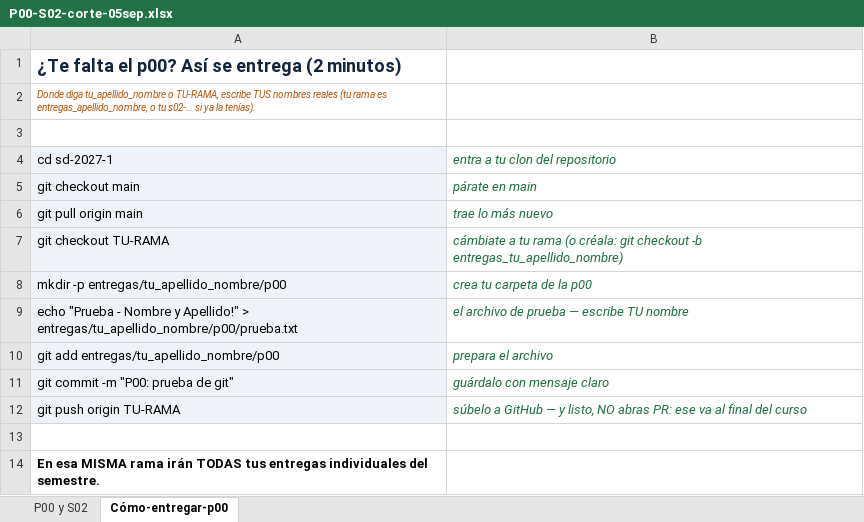
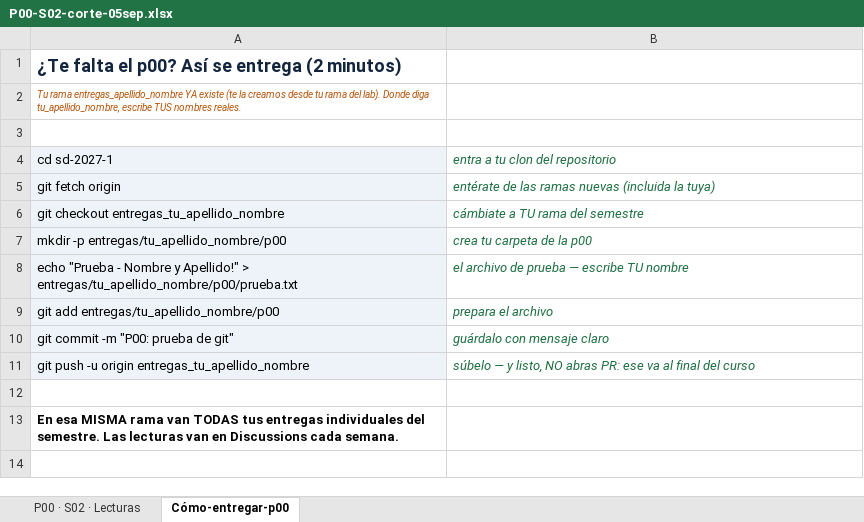
Before and after one commit to OscarRuiz21/sd-2027-1, an Excel workbook: calificaciones/P00-S02-corte-05sep.xlsx, sheet Cómo-entregar-p00, drawn as a sheet; values as stored, in another font and other column widths than the file's, no borders; removed rows and columns are numbered as before the commit, all else as after; the diff names each change by its address in the sheet, - before the commit and + after, or states it on an @@ line.

Commit message:
Corte: se agregan Lecturas 1 y 2 (Discussions)

```diff
--- a/calificaciones/P00-S02-corte-05sep.xlsx (sheet Cómo-entregar-p00)
+++ b/calificaciones/P00-S02-corte-05sep.xlsx (sheet Cómo-entregar-p00)
-sheet tab: P00 y S02
+sheet tab: P00 · S02 · Lecturas
-A2 (cd sd-2027-1): Donde diga tu_apellido_nombre o TU-RAMA, escribe TUS nombres reales (tu rama es entregas_apellido_nombre, o tu s02-… si ya la tenías).
+A2 (cd sd-2027-1): Tu rama entregas_apellido_nombre YA existe (te la creamos desde tu rama del lab). Donde diga tu_apellido_nombre, escribe TUS nombres reales.
-row 5: git checkout main | párate en main
-row 6: git pull origin main | trae lo más nuevo
-row 7: git checkout TU-RAMA | cámbiate a tu rama (o créala: git checkout -b entregas_tu_apellido_nombre)
+row 5: git fetch origin | entérate de las ramas nuevas (incluida la tuya)
+row 6: git checkout entregas_tu_apellido_nombre | cámbiate a TU rama del semestre
-row 12: git push origin TU-RAMA | súbelo a GitHub — y listo, NO abras PR: ese va al final del curso
+row 11: git push -u origin entregas_tu_apellido_nombre | súbelo — y listo, NO abras PR: ese va al final del curso
-A13 (cd sd-2027-1): …MISMA rama irán TODAS tus entregas individuales del semestre.
+A13 (cd sd-2027-1): …MISMA rama van TODAS tus entregas individuales del semestre. Las lecturas van en Discussions cada semana.
```
Also changed, not shown: sheet P00 · S02 · Lecturas.
